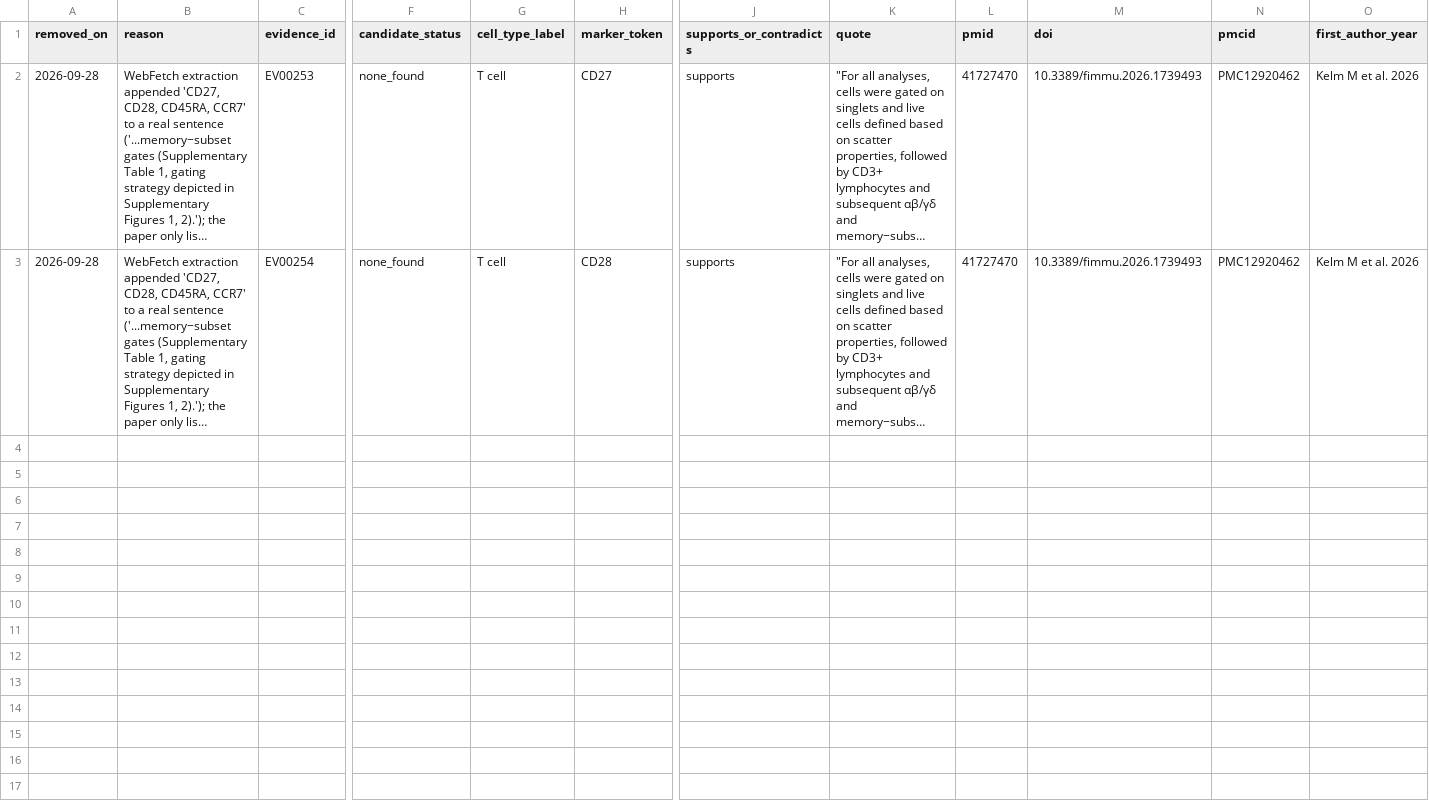
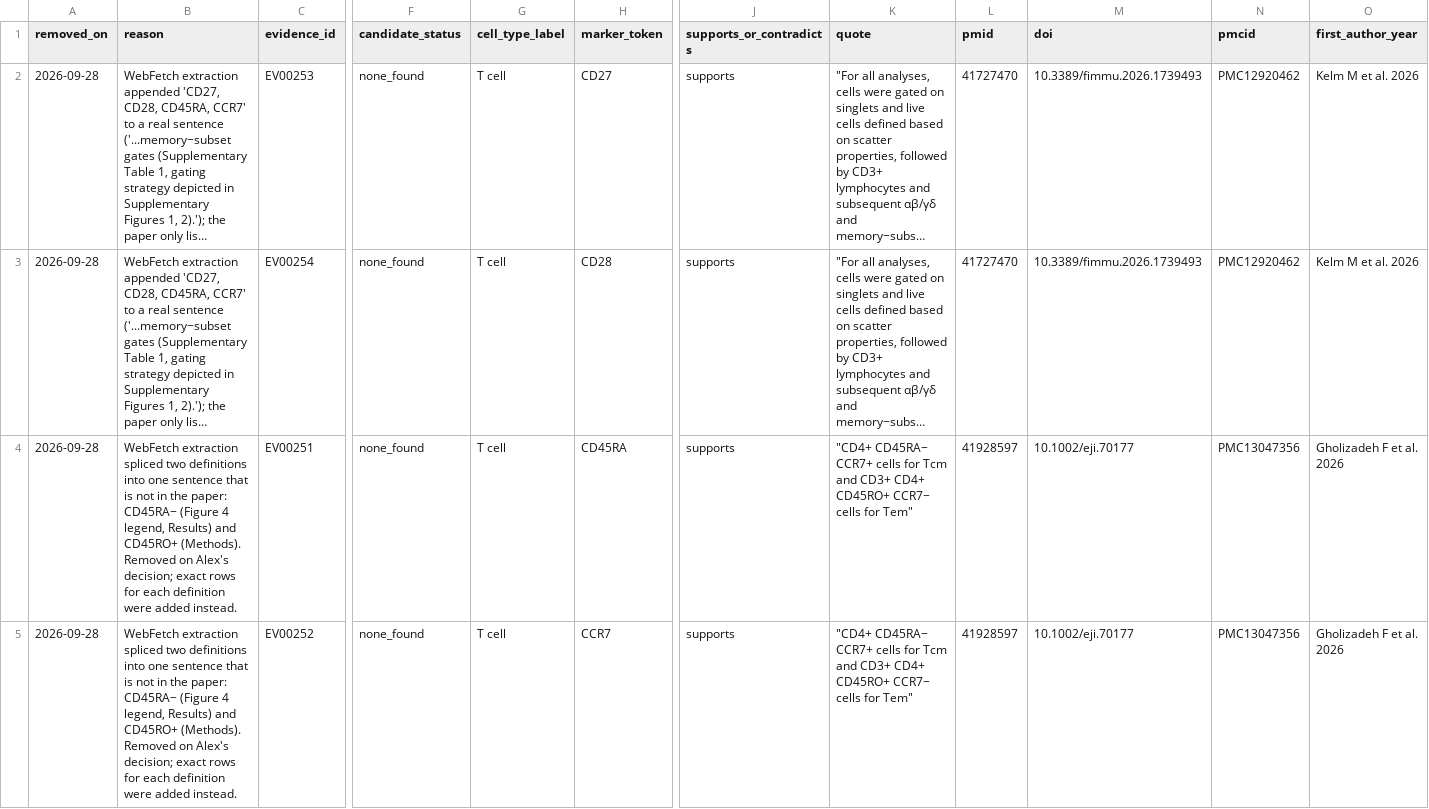
Before and after one commit to Cellular-Semantics/SOULCAP_CL_Mapping, a TSV file: literature/removed_evidence.tsv, drawn as a sheet; only a part is shown, gaps mark what is left out; long unchanged cells end in …; rows hold the shown columns only; the diff names each change by its address in the sheet, - before the commit and + after, or states it on an @@ line.

```diff
--- a/literature/removed_evidence.tsv
+++ b/literature/removed_evidence.tsv
+row 4: 2026-09-28 | WebFetch extraction spliced two definitions into one sentence that is not in the paper: CD45RA− (Figure 4 legend, Results) and CD45RO+ (Methods). Removed on Alex's decision; exact rows for each definition were added instead. | EV00251 | none_found | T cell | CD45RA | supports | "CD4+ CD45RA− CCR7+ cells for Tcm and CD3+ CD4+ CD45RO+ CCR7− cells for Tem" | 41928597 | 10.1002/eji.70177 | PMC13047356 | Gholizadeh F et al. 2026
+row 5: 2026-09-28 | WebFetch extraction spliced two definitions into one sentence that is not in the paper: CD45RA− (Figure 4 legend, Results) and CD45RO+ (Methods). Removed on Alex's decision; exact rows for each definition were added instead. | EV00252 | none_found | T cell | CCR7 | supports | "CD4+ CD45RA− CCR7+ cells for Tcm and CD3+ CD4+ CD45RO+ CCR7− cells for Tem" | 41928597 | 10.1002/eji.70177 | PMC13047356 | Gholizadeh F et al. 2026
```
Also changed, not shown: literature/evidence.tsv, 5 other files.
